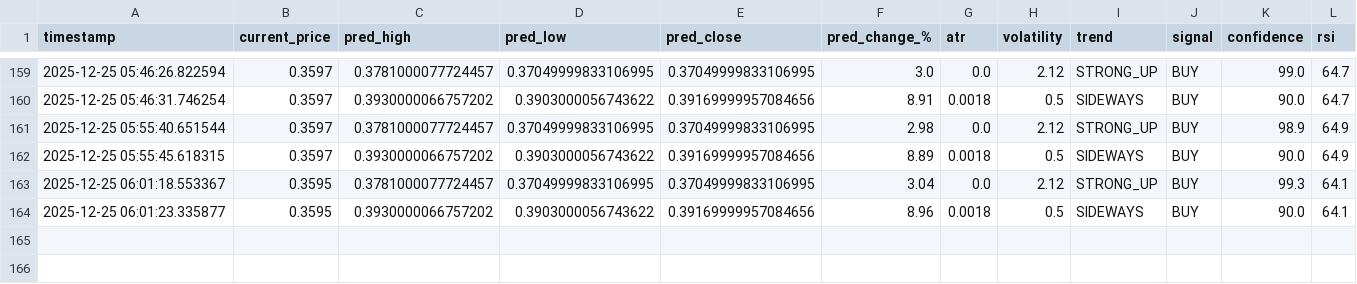
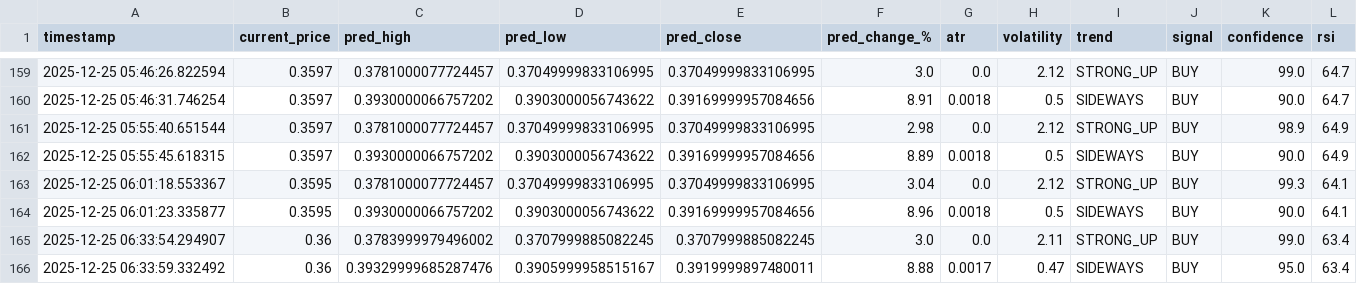
Before and after one commit to winningtrendingbots/Kraken-Trading-ADA, a CSV file: trading_signals.csv, drawn as a sheet; only a part is shown, gaps mark what is left out.

```diff
--- a/trading_signals.csv
+++ b/trading_signals.csv
@@ -164 +164,3 @@ timestamp,current_price,pred_high,pred_low,pred_close,pred_change_%,atr,volatili
 2025-12-25 06:01:23.335877,0.3595,0.3930000066757202,0.3903000056743622,0.39169999957084656,8.96,0.0018,0.5,SIDEWAYS,BUY,90.0,64.1
+2025-12-25 06:33:54.294907,0.36,0.3783999979496002,0.3707999885082245,0.3707999885082245,3.0,0.0,2.11,STRONG_UP,BUY,99.0,63.4
+2025-12-25 06:33:59.332492,0.36,0.39329999685287476,0.3905999958515167,0.3919999897480011,8.88,0.0017,0.47,SIDEWAYS,BUY,95.0,63.4
```
Also changed, not shown: prediction_tracker.csv.
